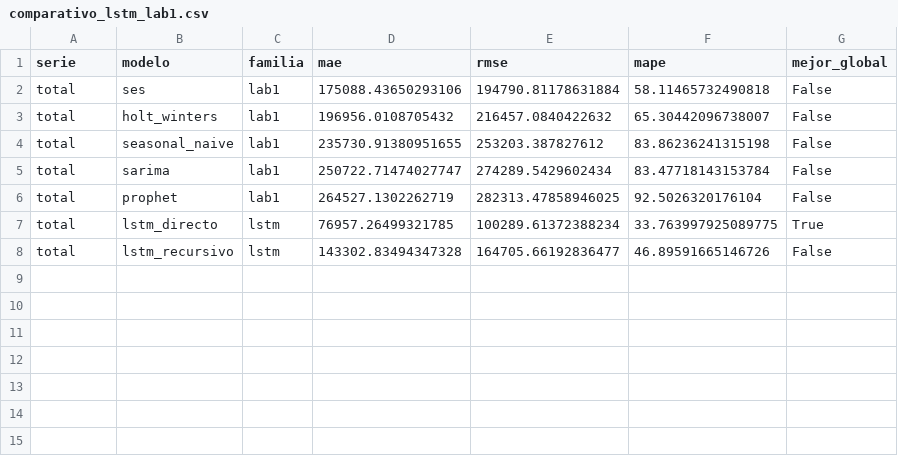
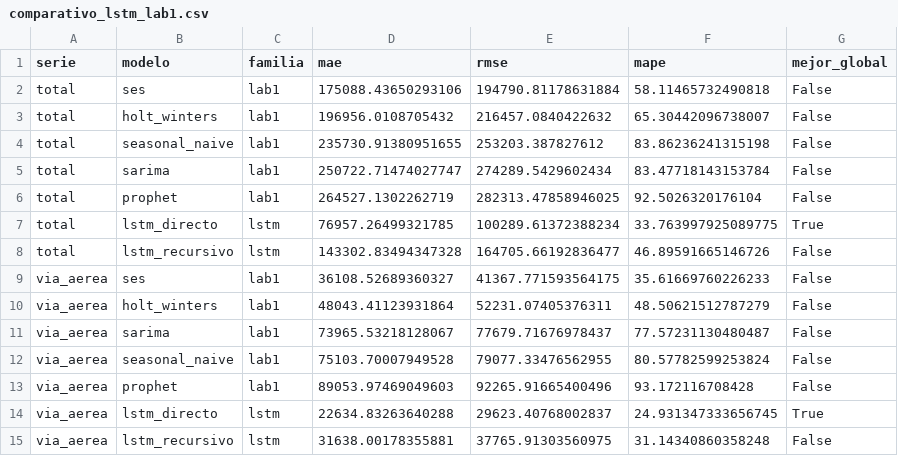
Before and after one commit to ecarcamo/CC3084-DATA-SCIENCE, a CSV file: resultados/comparativo_lstm_lab1.csv, drawn as a sheet.

Commit message:
feat(lstm): correcion de resultados

```diff
--- a/resultados/comparativo_lstm_lab1.csv
+++ b/resultados/comparativo_lstm_lab1.csv
@@ -8 +8,8 @@ total,lstm_directo,lstm,76957.26499321785,100289.61372388234,33.763997925089775,
 total,lstm_recursivo,lstm,143302.83494347328,164705.66192836477,46.89591665146726,False
+via_aerea,ses,lab1,36108.52689360327,41367.771593564175,35.61669760226233,False
+via_aerea,holt_winters,lab1,48043.41123931864,52231.07405376311,48.50621512787279,False
+via_aerea,sarima,lab1,73965.53218128067,77679.71676978437,77.57231130480487,False
+via_aerea,seasonal_naive,lab1,75103.70007949528,79077.33476562955,80.57782599253824,False
+via_aerea,prophet,lab1,89053.97469049603,92265.91665400496,93.172116708428,False
+via_aerea,lstm_directo,lstm,22634.83263640288,29623.40768002837,24.931347333656745,True
+via_aerea,lstm_recursivo,lstm,31638.00178355881,37765.91303560975,31.14340860358248,False
```
Also changed, not shown: resultados/metricas_lstm.csv.
